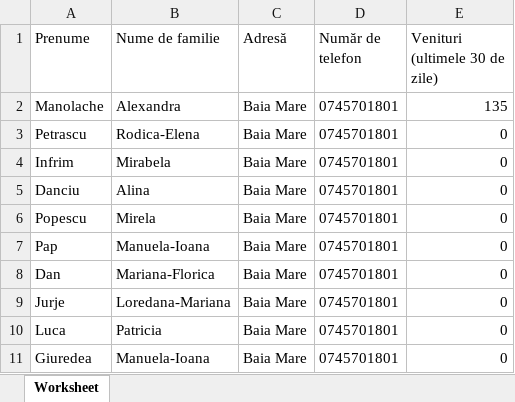
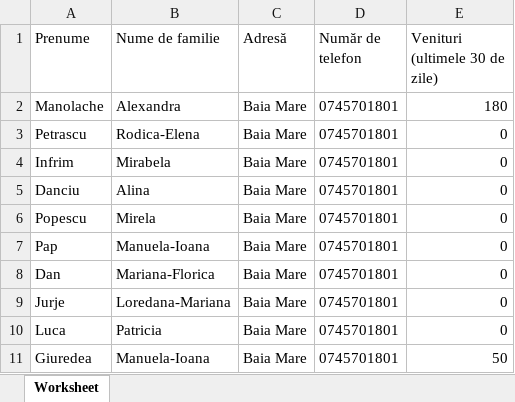
Before and after one commit to dragostruta/AllAboutBeauty, an Excel workbook: public/files/employee-info.xlsx, sheet Worksheet, drawn as a sheet; values as stored, in another font and other column widths than the file's, no borders; the diff names each change by its address in the sheet, - before the commit and + after, or states it on an @@ line.

```diff
--- a/public/files/employee-info.xlsx (sheet Worksheet)
+++ b/public/files/employee-info.xlsx (sheet Worksheet)
-E2 (Venituri (ultimele 30 de zile)): 135
+E2 (Venituri (ultimele 30 de zile)): 180
-E11 (Venituri (ultimele 30 de zile)): 0
+E11 (Venituri (ultimele 30 de zile)): 50
```
Also changed, not shown: public/files/appointment-info.xlsx, 14 other files.
